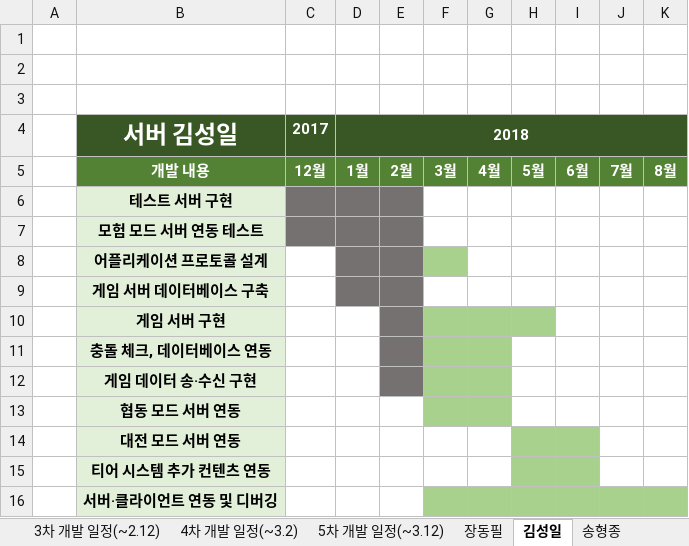
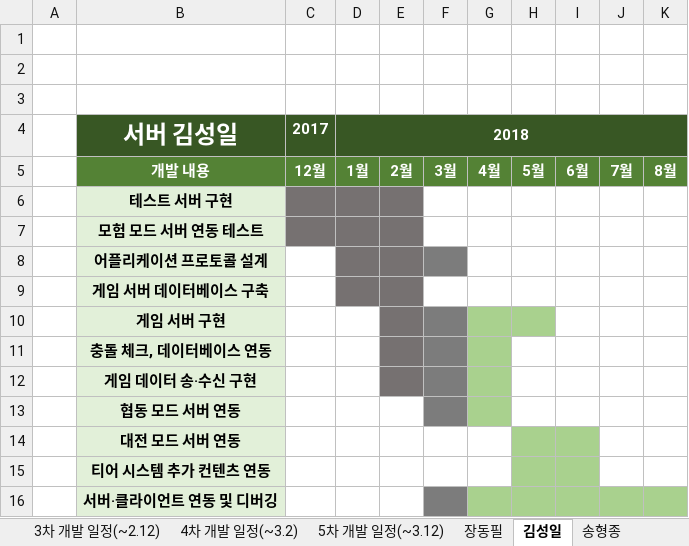
Before and after one commit to RRE1012/Turtle_Bomb, an Excel workbook: TurtleBomb_개발일정.xlsx, sheet 김성일, drawn as a sheet; values as stored, in another font and other column widths than the file's, no borders; the diff names each change by its address in the sheet, - before the commit and + after, or states it on an @@ line.

```diff
--- a/TurtleBomb_개발일정.xlsx (sheet 김성일)
+++ b/TurtleBomb_개발일정.xlsx (sheet 김성일)
-F8 fill: #A9D18E
+F8 fill: #7C7C7C
-F10:F13 fill: #A9D18E
+F10:F13 fill: #7C7C7C
-F16 fill: #A9D18E
+F16 fill: #7C7C7C
```
Also changed, not shown: sheet 5차 개발 일정(~3.12), sheet 4차 개발 일정(~3.2), sheet 장동필, sheet 송형종.
